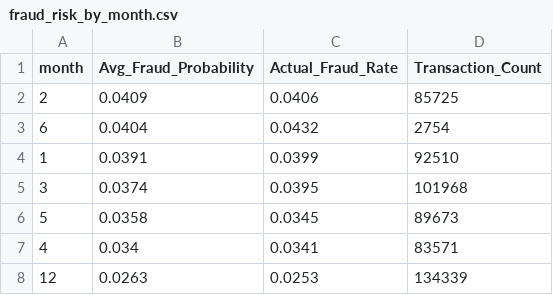
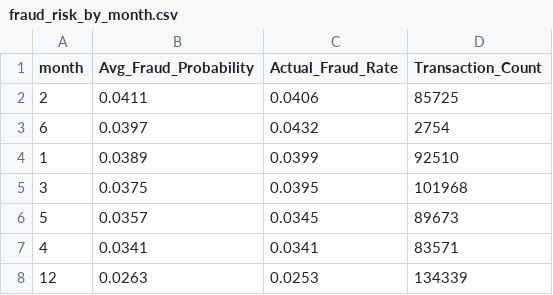
Before and after one commit to shicky1223/FraudScope, a CSV file: results/fraud_risk_by_month.csv, drawn as a sheet.

```diff
--- a/results/fraud_risk_by_month.csv
+++ b/results/fraud_risk_by_month.csv
@@ -1,8 +1,8 @@
 month,Avg_Fraud_Probability,Actual_Fraud_Rate,Transaction_Count
-2,0.0409,0.0406,85725
-6,0.0404,0.0432,2754
-1,0.0391,0.0399,92510
-3,0.0374,0.0395,101968
-5,0.0358,0.0345,89673
-4,0.034,0.0341,83571
+2,0.0411,0.0406,85725
+6,0.0397,0.0432,2754
+1,0.0389,0.0399,92510
+3,0.0375,0.0395,101968
+5,0.0357,0.0345,89673
+4,0.0341,0.0341,83571
 12,0.0263,0.0253,134339
```
Also changed, not shown: results/fraud_risk_by_amount.csv, results/fraud_risk_by_card_combined.csv, 26 other files.
